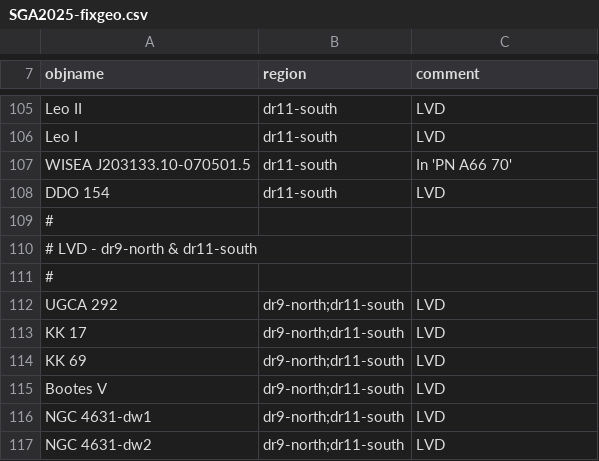
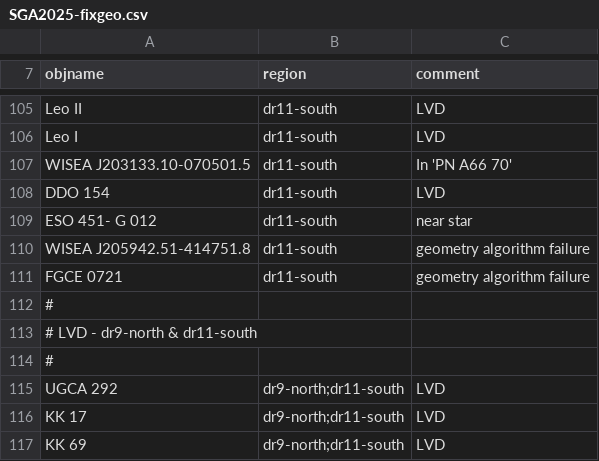
Before and after one commit to moustakas/SGA, a CSV file: py/SGA/data/SGA2025/SGA2025-fixgeo.csv, drawn as a sheet; only a part is shown, gaps mark what is left out; the shorter side is filled out with more unchanged rows; the diff names each change by its address in the sheet, - before the commit and + after, or states it on an @@ line.

```diff
--- a/py/SGA/data/SGA2025/SGA2025-fixgeo.csv
+++ b/py/SGA/data/SGA2025/SGA2025-fixgeo.csv
+row 109: ESO 451- G 012 | dr11-south | near star
+row 110: WISEA J205942.51-414751.8 | dr11-south | geometry algorithm failure
+row 111: FGCE 0721 | dr11-south | geometry algorithm failure
```
Also changed, not shown: py/SGA/data/SGA2025/SGA2025-vi-properties.csv, 5 other files.
